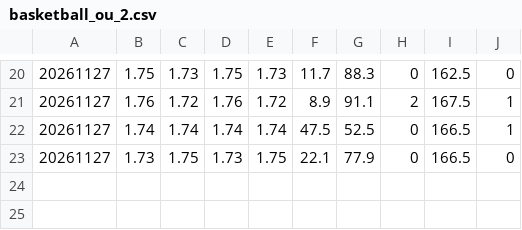
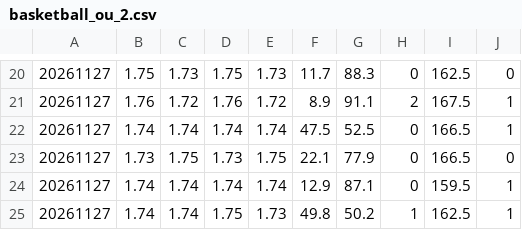
Before and after one commit to minhu8238/odds-lens, a CSV file: data/history_new/260140/basketball_ou_2.csv, drawn as a sheet; only a part is shown, gaps mark what is left out.

```diff
--- a/data/history_new/260140/basketball_ou_2.csv
+++ b/data/history_new/260140/basketball_ou_2.csv
@@ -23 +23,3 @@
 20261127,1.73,1.75,1.73,1.75,22.1,77.9,0,166.5,0
+20261127,1.74,1.74,1.74,1.74,12.9,87.1,0,159.5,1
+20261127,1.74,1.74,1.75,1.73,49.8,50.2,1,162.5,1
```
Also changed, not shown: data/history_new/260140/atlas_basketball_handicap_2.csv, data/history_new/260140/atlas_basketball_normal_2.csv, 19 other files.
